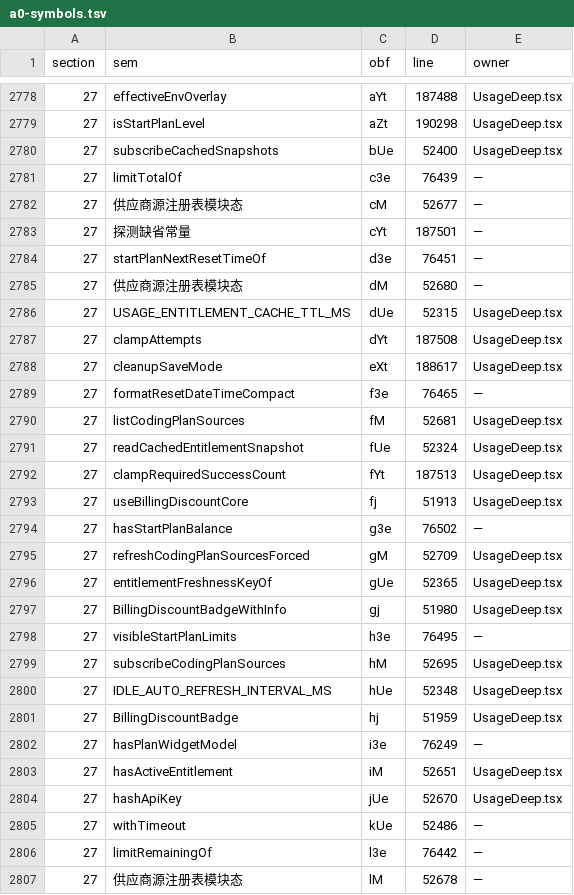
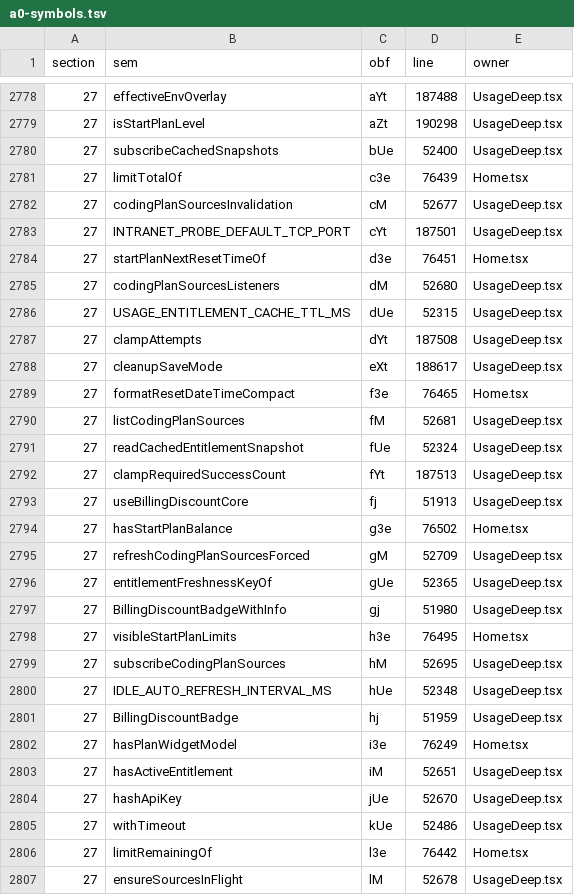
Before and after one commit to None9527/NofyAgents, a TSV file: desktop/src/src/a0-wiring-data/a0-symbols.tsv, drawn as a sheet; only a part is shown, gaps mark what is left out; the diff covers the shown part only.

Commit message:
A1-R118: W5 对账二批——27 区留批 34 行深取证全收（17 sem 复原 + 3 改名含 kUe 翻案 + 14 死副本对位），27 区 dash-owner 归零；台账 1,012 不动 keys diff 空；七门全绿（boot 8506/9498 = 2/50,606 问候变体披露/61/0EXC）+ gen-facade 重跑零差异

```diff
--- a/desktop/src/src/a0-wiring-data/a0-symbols.tsv
+++ b/desktop/src/src/a0-wiring-data/a0-symbols.tsv
@@ -2780,7 +2780,7 @@ section	sem	obf	line	owner
 27	subscribeCachedSnapshots	bUe	52400	UsageDeep.tsx
-27	limitTotalOf	c3e	76439	—
-27	供应商源注册表模块态	cM	52677	—
-27	探测缺省常量	cYt	187501	—
-27	startPlanNextResetTimeOf	d3e	76451	—
-27	供应商源注册表模块态	dM	52680	—
+27	limitTotalOf	c3e	76439	Home.tsx
+27	codingPlanSourcesInvalidation	cM	52677	UsageDeep.tsx
+27	INTRANET_PROBE_DEFAULT_TCP_PORT	cYt	187501	UsageDeep.tsx
+27	startPlanNextResetTimeOf	d3e	76451	Home.tsx
+27	codingPlanSourcesListeners	dM	52680	UsageDeep.tsx
 27	USAGE_ENTITLEMENT_CACHE_TTL_MS	dUe	52315	UsageDeep.tsx
@@ -2788,3 +2788,3 @@ section	sem	obf	line	owner
 27	cleanupSaveMode	eXt	188617	UsageDeep.tsx
-27	formatResetDateTimeCompact	f3e	76465	—
+27	formatResetDateTimeCompact	f3e	76465	Home.tsx
 27	listCodingPlanSources	fM	52681	UsageDeep.tsx
@@ -2793,3 +2793,3 @@ section	sem	obf	line	owner
 27	useBillingDiscountCore	fj	51913	UsageDeep.tsx
-27	hasStartPlanBalance	g3e	76502	—
+27	hasStartPlanBalance	g3e	76502	Home.tsx
 27	refreshCodingPlanSourcesForced	gM	52709	UsageDeep.tsx
@@ -2797,3 +2797,3 @@ section	sem	obf	line	owner
 27	BillingDiscountBadgeWithInfo	gj	51980	UsageDeep.tsx
-27	visibleStartPlanLimits	h3e	76495	—
+27	visibleStartPlanLimits	h3e	76495	Home.tsx
 27	subscribeCodingPlanSources	hM	52695	UsageDeep.tsx
@@ -2801,7 +2801,7 @@ section	sem	obf	line	owner
 27	BillingDiscountBadge	hj	51959	UsageDeep.tsx
-27	hasPlanWidgetModel	i3e	76249	—
+27	hasPlanWidgetModel	i3e	76249	Home.tsx
 27	hasActiveEntitlement	iM	52651	UsageDeep.tsx
 27	hashApiKey	jUe	52670	UsageDeep.tsx
-27	withTimeout	kUe	52486	—
-27	limitRemainingOf	l3e	76442	—
-27	供应商源注册表模块态	lM	52678	—
+27	withTimeout	kUe	52486	UsageDeep.tsx
+27	limitRemainingOf	l3e	76442	Home.tsx
+27	ensureSourcesInFlight	lM	52678	UsageDeep.tsx
```
Also changed, not shown: 35 edited cells elsewhere in this file, 2 other files.
